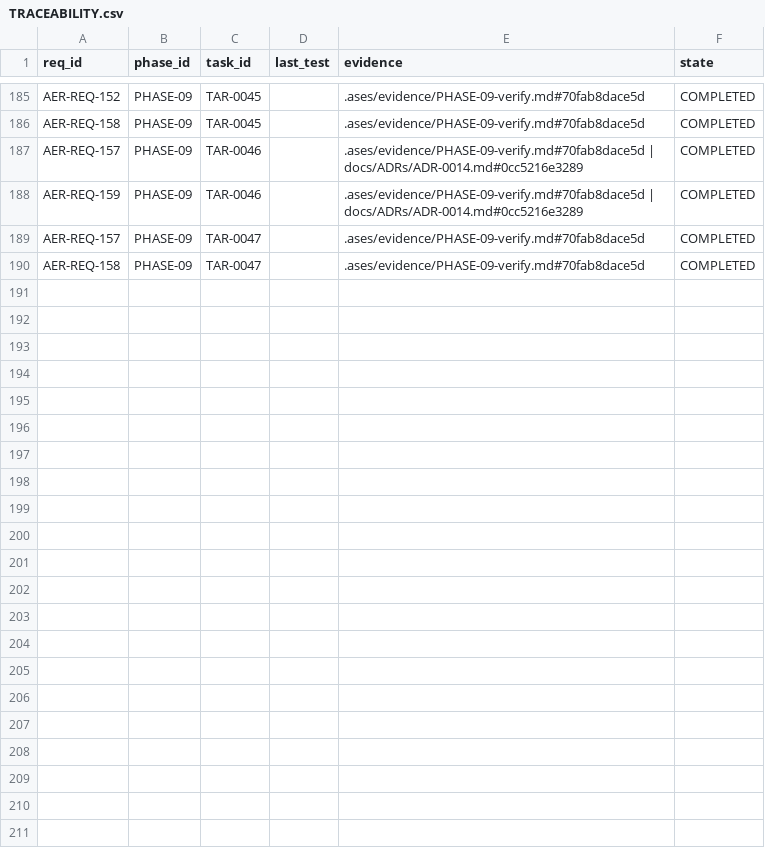
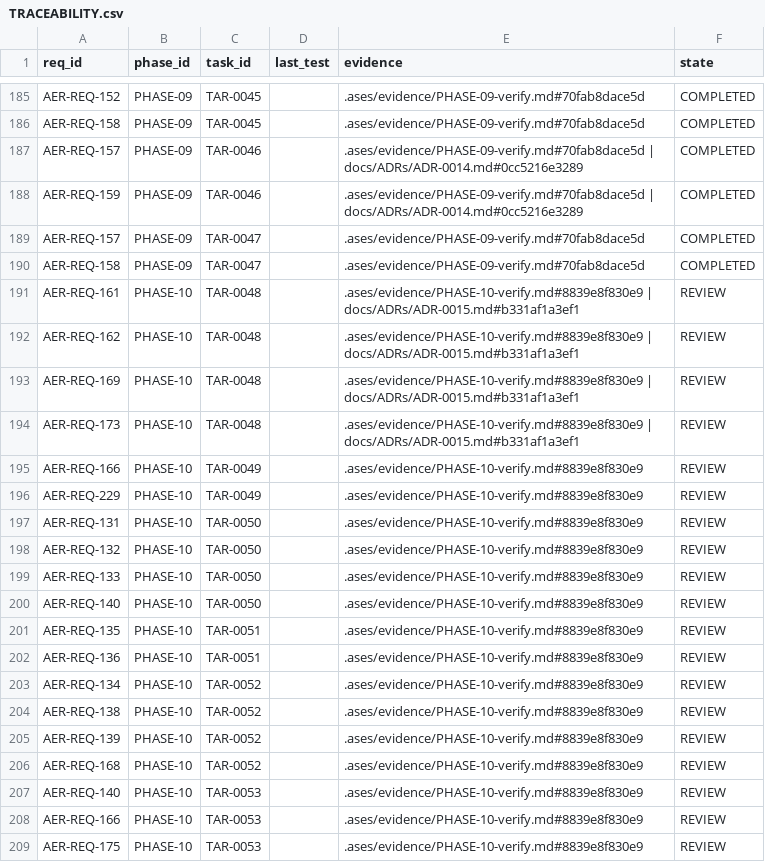
Before and after one commit to eureka42-ai/ases-cli, a CSV file: .ases/TRACEABILITY.csv, drawn as a sheet; only a part is shown, gaps mark what is left out; the diff names each change by its address in the sheet, - before the commit and + after, or states it on an @@ line.

```diff
--- a/.ases/TRACEABILITY.csv
+++ b/.ases/TRACEABILITY.csv
+row 191: AER-REQ-161 | PHASE-10 | TAR-0048 |  | .ases/evidence/PHASE-10-verify.md#8839e8f830e9 | docs/ADRs/ADR-0015.md#b331af1a3ef1 | REVIEW
+row 192: AER-REQ-162 | PHASE-10 | TAR-0048 |  | .ases/evidence/PHASE-10-verify.md#8839e8f830e9 | docs/ADRs/ADR-0015.md#b331af1a3ef1 | REVIEW
+row 193: AER-REQ-169 | PHASE-10 | TAR-0048 |  | .ases/evidence/PHASE-10-verify.md#8839e8f830e9 | docs/ADRs/ADR-0015.md#b331af1a3ef1 | REVIEW
+row 194: AER-REQ-173 | PHASE-10 | TAR-0048 |  | .ases/evidence/PHASE-10-verify.md#8839e8f830e9 | docs/ADRs/ADR-0015.md#b331af1a3ef1 | REVIEW
+row 195: AER-REQ-166 | PHASE-10 | TAR-0049 |  | .ases/evidence/PHASE-10-verify.md#8839e8f830e9 | REVIEW
+row 196: AER-REQ-229 | PHASE-10 | TAR-0049 |  | .ases/evidence/PHASE-10-verify.md#8839e8f830e9 | REVIEW
+row 197: AER-REQ-131 | PHASE-10 | TAR-0050 |  | .ases/evidence/PHASE-10-verify.md#8839e8f830e9 | REVIEW
+row 198: AER-REQ-132 | PHASE-10 | TAR-0050 |  | .ases/evidence/PHASE-10-verify.md#8839e8f830e9 | REVIEW
+row 199: AER-REQ-133 | PHASE-10 | TAR-0050 |  | .ases/evidence/PHASE-10-verify.md#8839e8f830e9 | REVIEW
+row 200: AER-REQ-140 | PHASE-10 | TAR-0050 |  | .ases/evidence/PHASE-10-verify.md#8839e8f830e9 | REVIEW
+row 201: AER-REQ-135 | PHASE-10 | TAR-0051 |  | .ases/evidence/PHASE-10-verify.md#8839e8f830e9 | REVIEW
+row 202: AER-REQ-136 | PHASE-10 | TAR-0051 |  | .ases/evidence/PHASE-10-verify.md#8839e8f830e9 | REVIEW
+row 203: AER-REQ-134 | PHASE-10 | TAR-0052 |  | .ases/evidence/PHASE-10-verify.md#8839e8f830e9 | REVIEW
+row 204: AER-REQ-138 | PHASE-10 | TAR-0052 |  | .ases/evidence/PHASE-10-verify.md#8839e8f830e9 | REVIEW
+row 205: AER-REQ-139 | PHASE-10 | TAR-0052 |  | .ases/evidence/PHASE-10-verify.md#8839e8f830e9 | REVIEW
+row 206: AER-REQ-168 | PHASE-10 | TAR-0052 |  | .ases/evidence/PHASE-10-verify.md#8839e8f830e9 | REVIEW
+row 207: AER-REQ-140 | PHASE-10 | TAR-0053 |  | .ases/evidence/PHASE-10-verify.md#8839e8f830e9 | REVIEW
+row 208: AER-REQ-166 | PHASE-10 | TAR-0053 |  | .ases/evidence/PHASE-10-verify.md#8839e8f830e9 | REVIEW
+row 209: AER-REQ-175 | PHASE-10 | TAR-0053 |  | .ases/evidence/PHASE-10-verify.md#8839e8f830e9 | REVIEW
```
Also changed, not shown: 47 other files.
